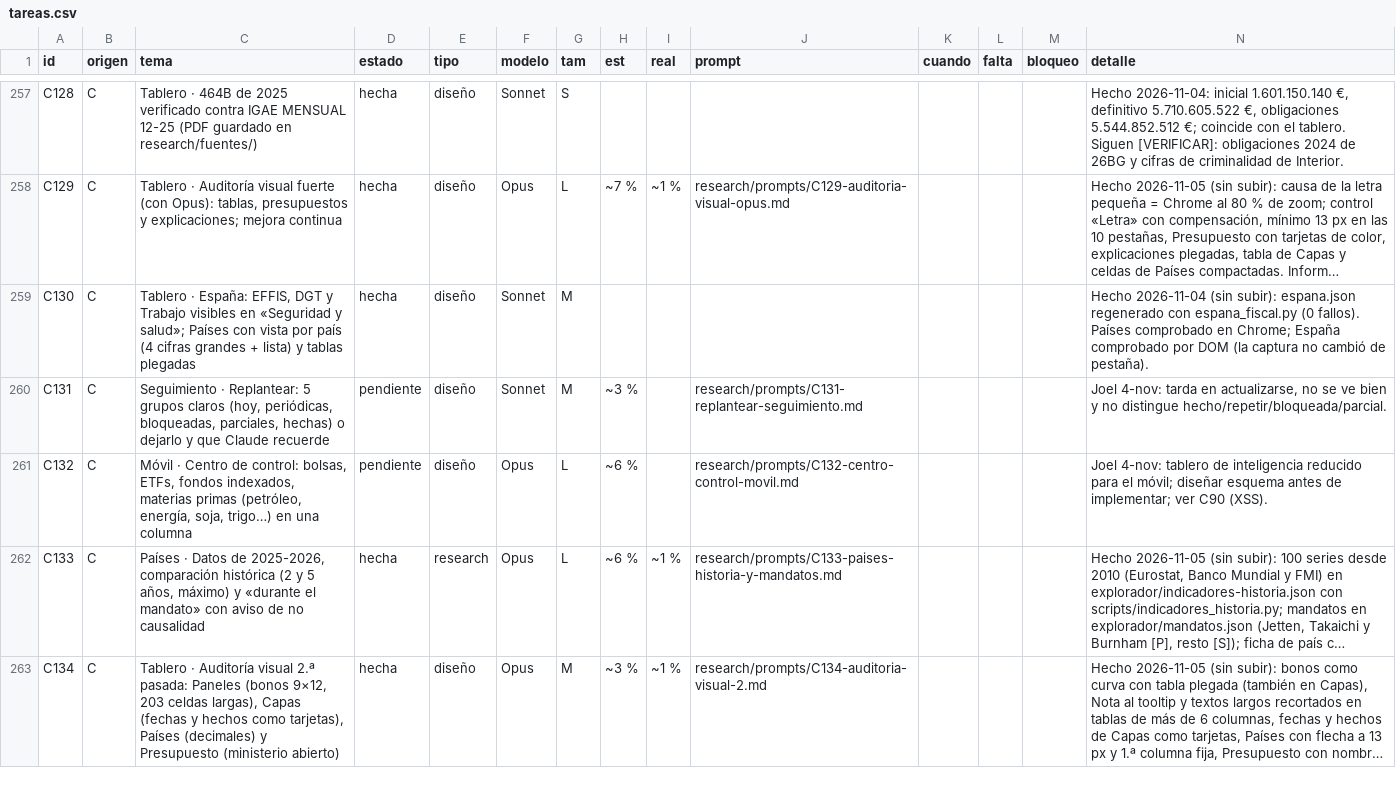
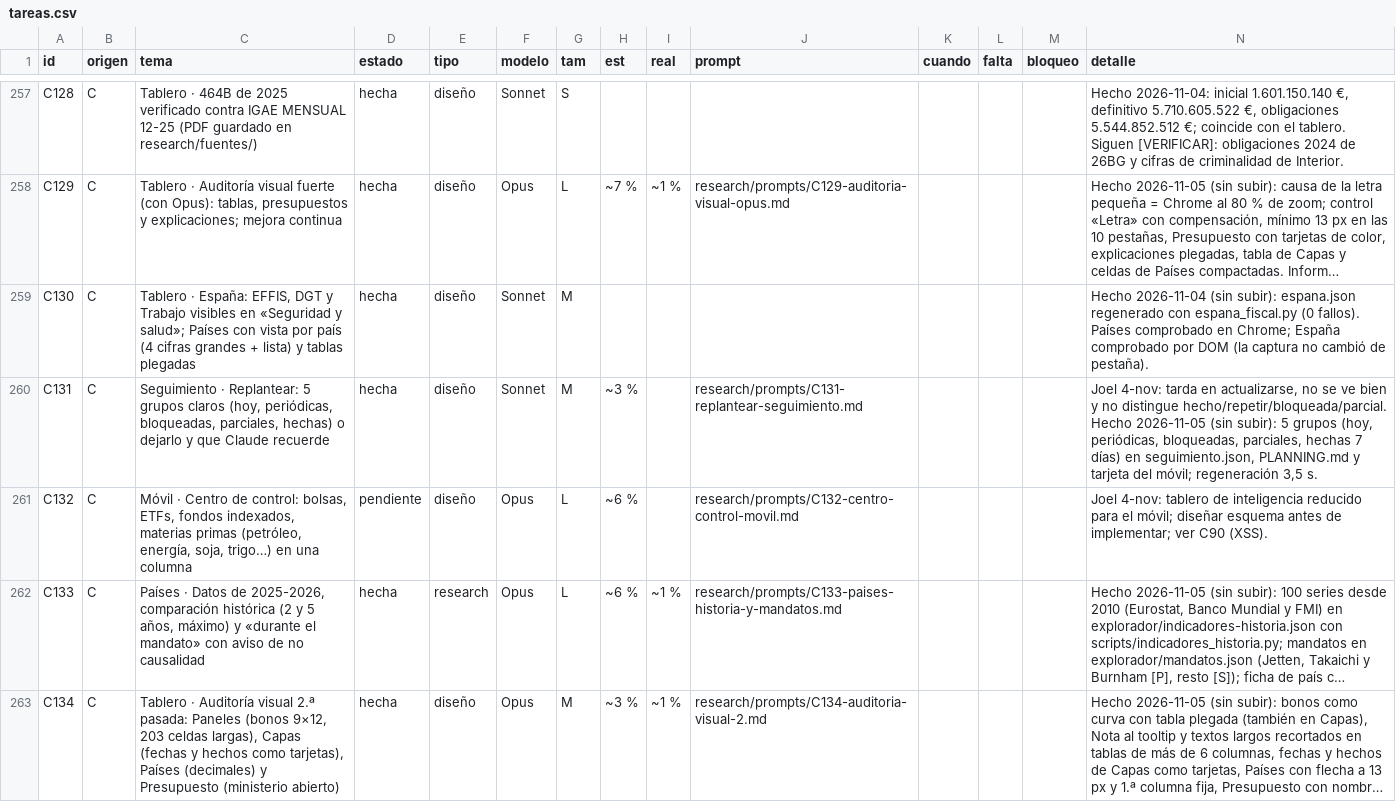
Before and after one commit to joeldragonball-jpg/requirements.txt, a CSV file: research/tareas.csv, drawn as a sheet; only a part is shown, gaps mark what is left out; long unchanged cells end in …; the diff covers the shown part only; the diff names each change by its address in the sheet, - before the commit and + after, or states it on an @@ line.

```diff
--- a/research/tareas.csv
+++ b/research/tareas.csv
-D260 (estado): pendiente
+D260 (estado): hecha
-N260 (detalle): …distingue hecho/repetir/bloqueada/parcial.
+N260 (detalle): …distingue hecho/repetir/bloqueada/parcial. Hecho 2026-11-05 (sin subir): 5 grupos (hoy, periódicas, bloqueadas, parciales, hechas 7 días) en seguimiento.json, PLANNING.md y tarjeta del móvil; regeneración 3,5 s.
```
Also changed, not shown: 2 edited cells elsewhere in this file, 7 other files.
